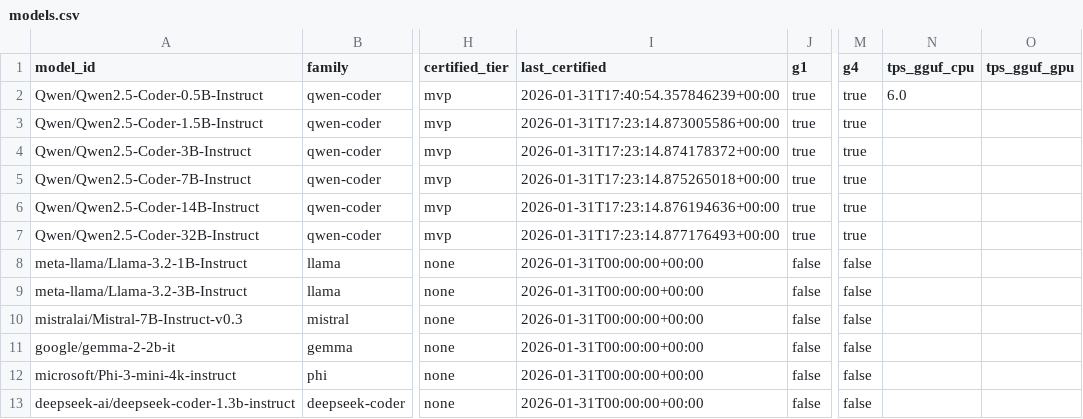
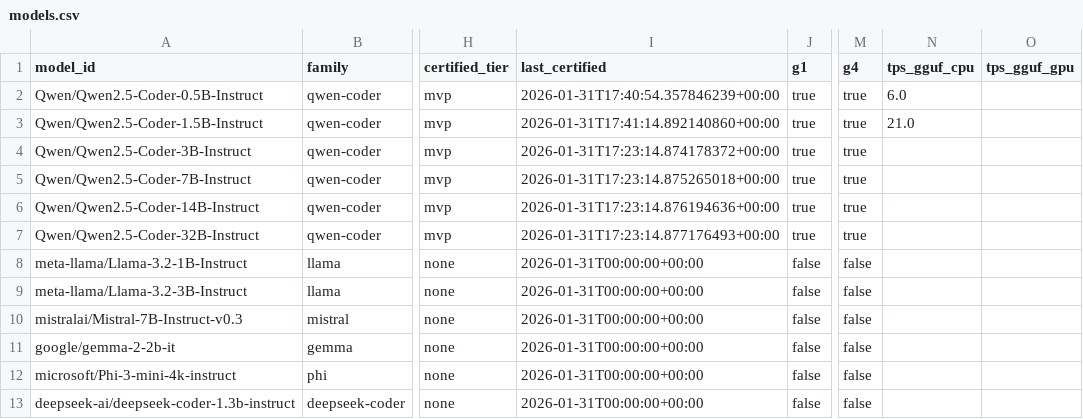
Before and after one commit to paiml/apr-model-qa-playbook, a CSV file: docs/certifications/models.csv, drawn as a sheet; only a part is shown, gaps mark what is left out; the diff names each change by its address in the sheet, - before the commit and + after, or states it on an @@ line.

```diff
--- a/docs/certifications/models.csv
+++ b/docs/certifications/models.csv
-I3 (last_certified): 2026-01-31T17:23:14.873005586+00:00
+I3 (last_certified): 2026-01-31T17:41:14.892140860+00:00
-N3 (tps_gguf_cpu): (empty)
+N3 (tps_gguf_cpu): 21.0
```
Also changed, not shown: 2 other files.
